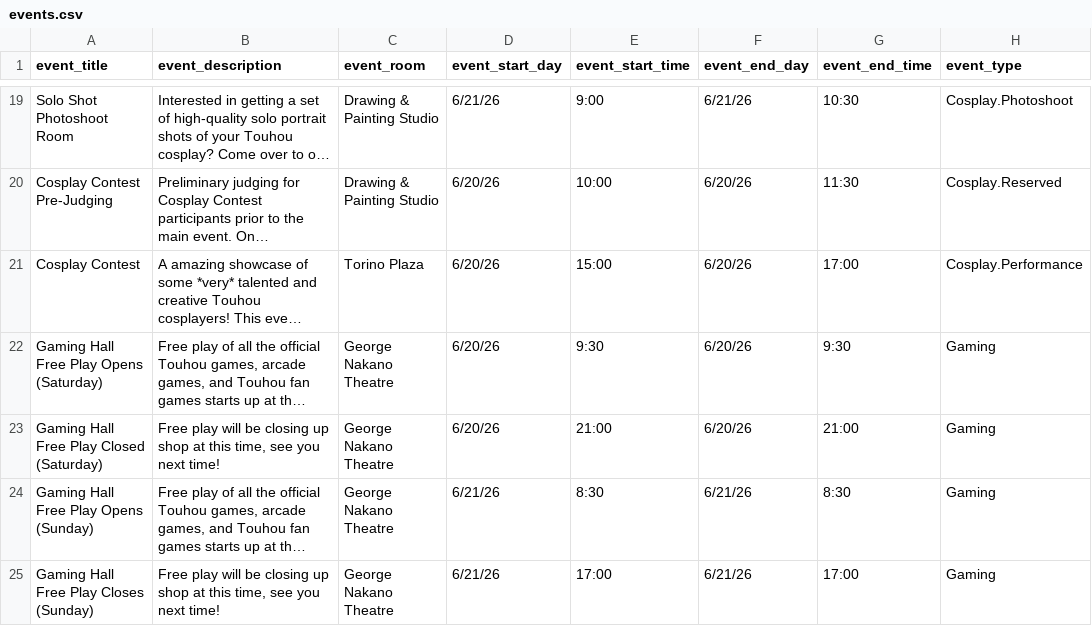
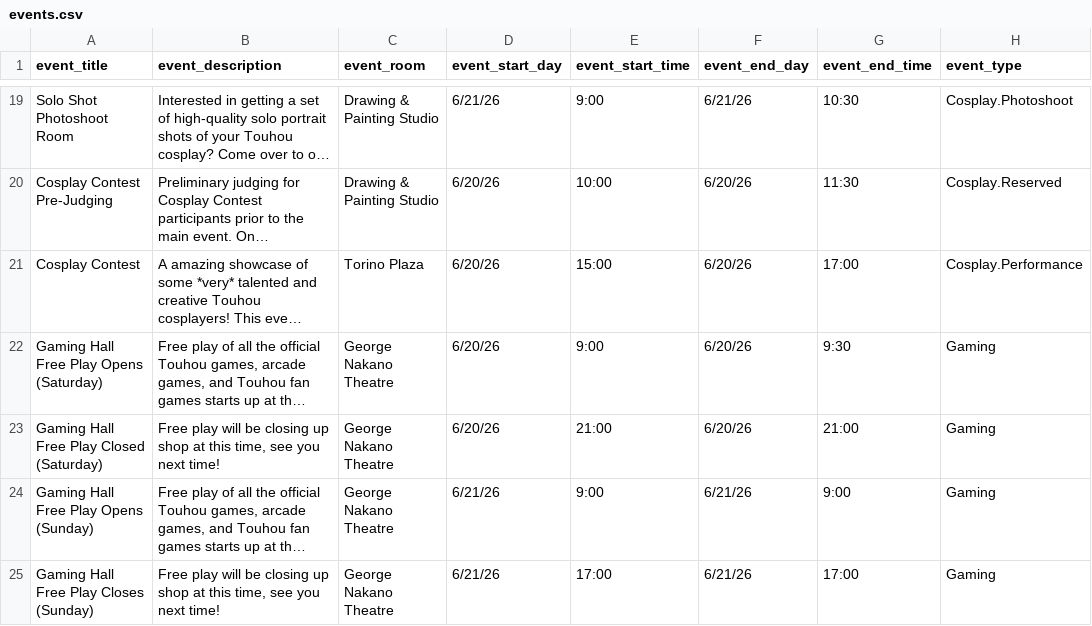
Before and after one commit to TouhouFest/touhoufest-webapp, a CSV file: src/events.csv, drawn as a sheet; only a part is shown, gaps mark what is left out; long unchanged cells end in …; the diff covers the shown part only; the diff names each change by its address in the sheet, - before the commit and + after, or states it on an @@ line.

```diff
--- a/src/events.csv
+++ b/src/events.csv
-E22 (event_start_time): 9:30
+E22 (event_start_time): 9:00
-E24 (event_start_time): 8:30
+E24 (event_start_time): 9:00
-G24 (event_end_time): 8:30
+G24 (event_end_time): 9:00
```
Also changed, not shown: 5 added rows, 1 removed row and 8 edited cells elsewhere in this file, 1 other file.
